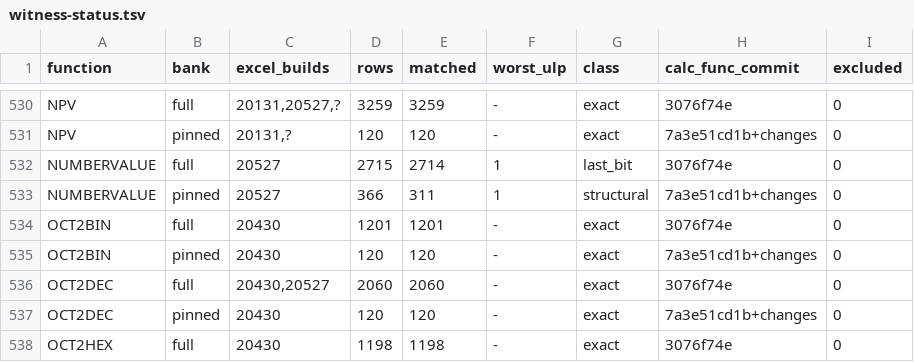
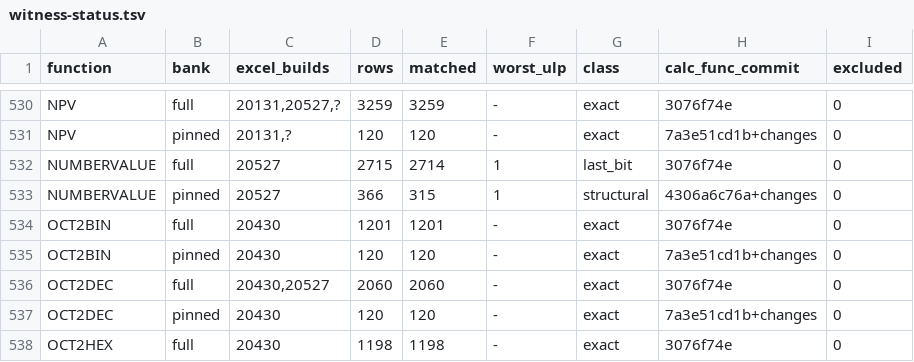
Before and after one commit to DnaCalc/DnaCalc, a TSV file: crates/calc-func/witness-status.tsv, drawn as a sheet; only a part is shown, gaps mark what is left out.

```diff
--- a/crates/calc-func/witness-status.tsv
+++ b/crates/calc-func/witness-status.tsv
@@ -532,3 +532,3 @@ NPV	pinned	20131,?	120	120	-	exact	7a3e51cd1b+changes	0
 NUMBERVALUE	full	20527	2715	2714	1	last_bit	3076f74e	0
-NUMBERVALUE	pinned	20527	366	311	1	structural	7a3e51cd1b+changes	0
+NUMBERVALUE	pinned	20527	366	315	1	structural	4306a6c76a+changes	0
 OCT2BIN	full	20430	1201	1201	-	exact	3076f74e	0
```
Also changed, not shown: 5 other files.
